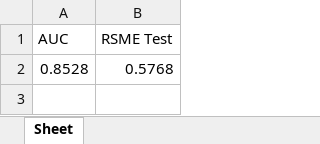
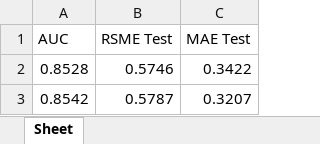
Before and after one commit to gyxgyx12138/Final_Project, an Excel workbook: model/results/triet_method_Small_Digital_Music_5_1_factors8.xlsx, sheet Sheet, drawn as a sheet; values as stored, in another font and other column widths than the file's, no borders; the diff names each change by its address in the sheet, - before the commit and + after, or states it on an @@ line.

```diff
--- a/model/results/triet_method_Small_Digital_Music_5_1_factors8.xlsx (sheet Sheet)
+++ b/model/results/triet_method_Small_Digital_Music_5_1_factors8.xlsx (sheet Sheet)
+column C (MAE Test), row 2: 0.3422
-B2 (RSME Test): 0.5768
+B2 (RSME Test): 0.5746
+row 3: 0.8542 | 0.5787 | 0.3207
```
Also changed, not shown: 54 other files.
